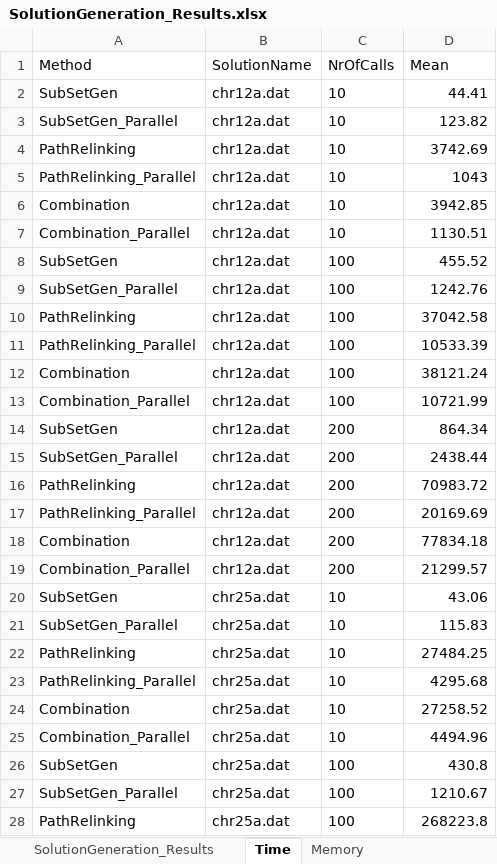
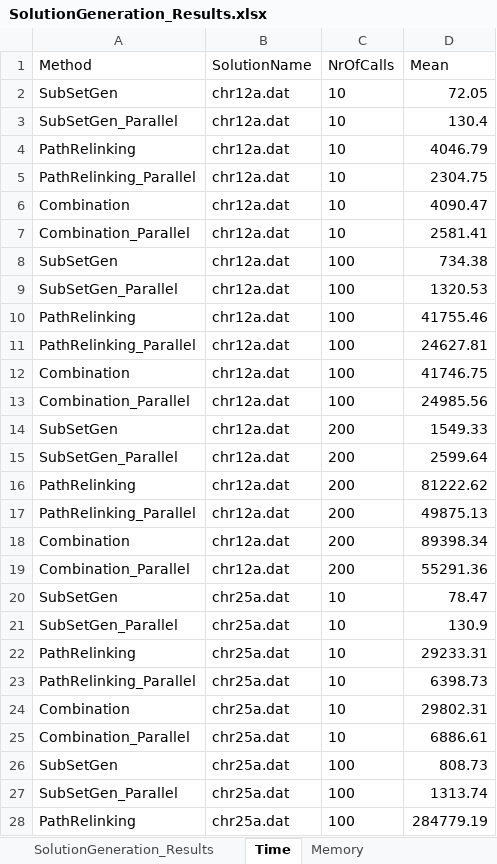
Before and after one commit to StefNehl/QAP, an Excel workbook: Domain/Results/Benchmarks/SolutionGeneration_Results.xlsx, sheet Time, drawn as a sheet; only a part is shown; values as stored, in another font and other column widths than the file's, no borders; the diff covers the shown part only; the diff names each change by its address in the sheet, - before the commit and + after, or states it on an @@ line.

```diff
--- a/Domain/Results/Benchmarks/SolutionGeneration_Results.xlsx (sheet Time)
+++ b/Domain/Results/Benchmarks/SolutionGeneration_Results.xlsx (sheet Time)
-D2 (Mean): 44.41
+D2 (Mean): 72.05
-D3 (Mean): 123.82
+D3 (Mean): 130.4
-D4 (Mean): 3742.69
+D4 (Mean): 4046.79
-D5 (Mean): 1043
+D5 (Mean): 2304.75
-D6 (Mean): 3942.85
+D6 (Mean): 4090.47
-D7 (Mean): 1130.51
+D7 (Mean): 2581.41
-D8 (Mean): 455.52
+D8 (Mean): 734.38
-D9 (Mean): 1242.76
+D9 (Mean): 1320.53
-D10 (Mean): 37042.58
+D10 (Mean): 41755.46
-D11 (Mean): 10533.39
+D11 (Mean): 24627.81
-D12 (Mean): 38121.24
+D12 (Mean): 41746.75
-D13 (Mean): 10721.99
+D13 (Mean): 24985.56
-D14 (Mean): 864.34
+D14 (Mean): 1549.33
-D15 (Mean): 2438.44
+D15 (Mean): 2599.64
-D16 (Mean): 70983.72
+D16 (Mean): 81222.62
-D17 (Mean): 20169.69
+D17 (Mean): 49875.13
-D18 (Mean): 77834.18
+D18 (Mean): 89398.34
-D19 (Mean): 21299.57
+D19 (Mean): 55291.36
-D20 (Mean): 43.06
+D20 (Mean): 78.47
-D21 (Mean): 115.83
+D21 (Mean): 130.9
-D22 (Mean): 27484.25
+D22 (Mean): 29233.31
-D23 (Mean): 4295.68
+D23 (Mean): 6398.73
-D24 (Mean): 27258.52
+D24 (Mean): 29802.31
-D25 (Mean): 4494.96
+D25 (Mean): 6886.61
-D26 (Mean): 430.8
+D26 (Mean): 808.73
-D27 (Mean): 1210.67
+D27 (Mean): 1313.74
-D28 (Mean): 268223.8
+D28 (Mean): 284779.19
```
Also changed, not shown: 27 edited cells elsewhere in this sheet, sheet SolutionGeneration_Results, sheet Memory, hidden cells, 10 other files.
